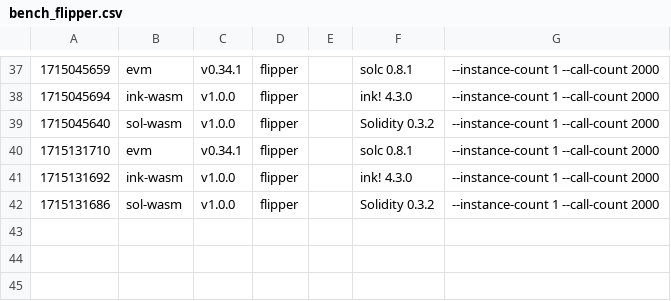
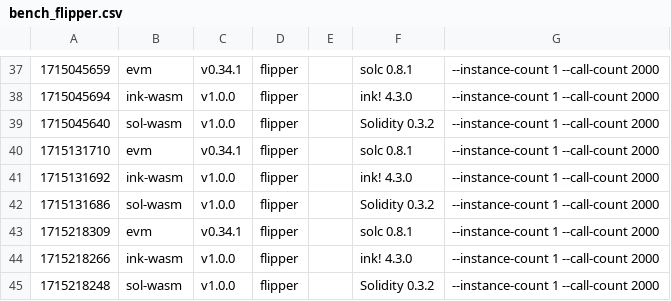
Before and after one commit to paritytech/smart-bench, a CSV file: bench_flipper.csv, drawn as a sheet; only a part is shown, gaps mark what is left out.

```diff
--- a/bench_flipper.csv
+++ b/bench_flipper.csv
@@ -42 +42,4 @@
 1715131686, sol-wasm, v1.0.0, flipper, , Solidity 0.3.2, --instance-count 1 --call-count 2000
+1715218309, evm, v0.34.1, flipper, , solc 0.8.1, --instance-count 1 --call-count 2000
+1715218266, ink-wasm, v1.0.0, flipper, , ink! 4.3.0, --instance-count 1 --call-count 2000
+1715218248, sol-wasm, v1.0.0, flipper, , Solidity 0.3.2, --instance-count 1 --call-count 2000
```
Also changed, not shown: bench_erc20.csv, bench_storage-read.csv, 7 other files.
